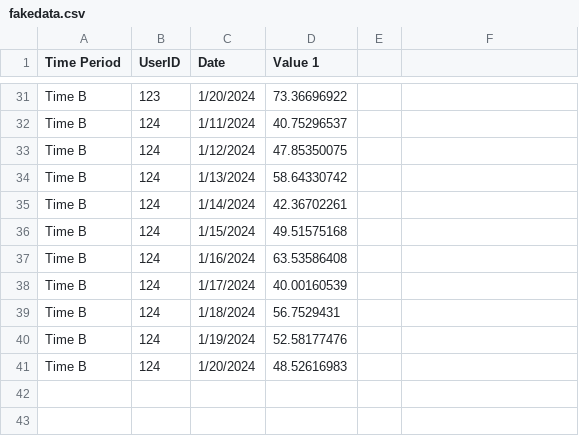
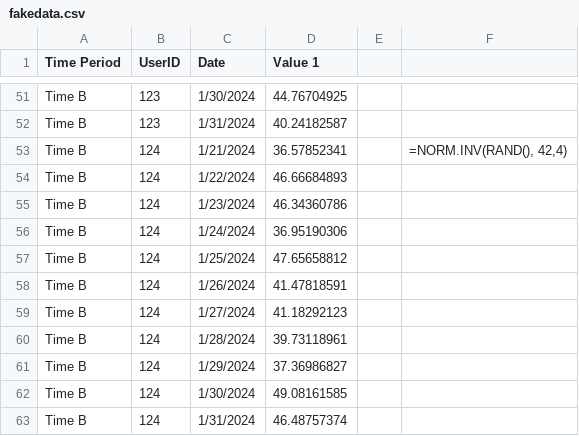
Before and after one commit to danieltabach/Drift-Detection, a CSV file: fakedata.csv, drawn as a sheet; only a part is shown, gaps mark what is left out; addresses are those after the commit; the diff covers the shown part only; the diff names each change by its address in the sheet, - before the commit and + after, or states it on an @@ line.

```diff
--- a/fakedata.csv
+++ b/fakedata.csv
-C51 (Date): 1/20/2024
+C51 (Date): 1/30/2024
-D51 (Value 1): 73.36696922
+D51 (Value 1): 44.76704925
+row 52: Time B | 123 | 1/31/2024 | 40.24182587
-C53 (Date): 1/11/2024
+C53 (Date): 1/21/2024
-D53 (Value 1): 40.75296537
+D53 (Value 1): 36.57852341
-F53: (empty)
+F53: =NORM.INV(RAND(), 42,4)
-C54 (Date): 1/12/2024
+C54 (Date): 1/22/2024
-D54 (Value 1): 47.85350075
+D54 (Value 1): 46.66684893
-C55 (Date): 1/13/2024
+C55 (Date): 1/23/2024
-D55 (Value 1): 58.64330742
+D55 (Value 1): 46.34360786
-C56 (Date): 1/14/2024
+C56 (Date): 1/24/2024
-D56 (Value 1): 42.36702261
+D56 (Value 1): 36.95190306
-C57 (Date): 1/15/2024
+C57 (Date): 1/25/2024
-D57 (Value 1): 49.51575168
+D57 (Value 1): 47.65658812
-C58 (Date): 1/16/2024
+C58 (Date): 1/26/2024
-D58 (Value 1): 63.53586408
+D58 (Value 1): 41.47818591
-C59 (Date): 1/17/2024
+C59 (Date): 1/27/2024
-D59 (Value 1): 40.00160539
+D59 (Value 1): 41.18292123
-C60 (Date): 1/18/2024
+C60 (Date): 1/28/2024
-D60 (Value 1): 56.7529431
+D60 (Value 1): 39.73118961
-C61 (Date): 1/19/2024
+C61 (Date): 1/29/2024
-D61 (Value 1): 52.58177476
+D61 (Value 1): 37.36986827
-C62 (Date): 1/20/2024
+C62 (Date): 1/30/2024
-D62 (Value 1): 48.52616983
+D62 (Value 1): 49.08161585
+row 63: Time B | 124 | 1/31/2024 | 46.48757374
```
Also changed, not shown: 20 added rows and 37 edited cells elsewhere in this file.
